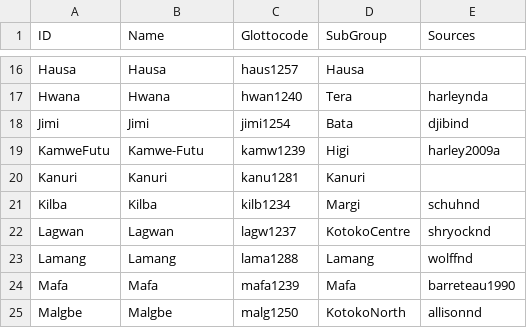
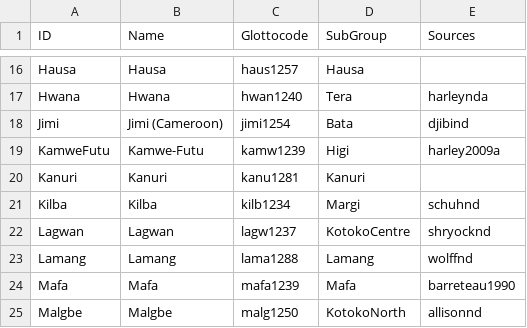
Before and after one commit to lexibank/gravinachadic, a TSV file: etc/languages.tsv, drawn as a sheet; only a part is shown, gaps mark what is left out.

```diff
--- a/etc/languages.tsv
+++ b/etc/languages.tsv
@@ -17,3 +17,3 @@ Hausa	Hausa	haus1257	Hausa
 Hwana	Hwana	hwan1240	Tera	harleynda
-Jimi	Jimi	jimi1254	Bata	djibind
+Jimi	Jimi (Cameroon)	jimi1254	Bata	djibind
 KamweFutu	Kamwe-Futu	kamw1239	Higi	harley2009a
```
Also changed, not shown: 11 other files.
